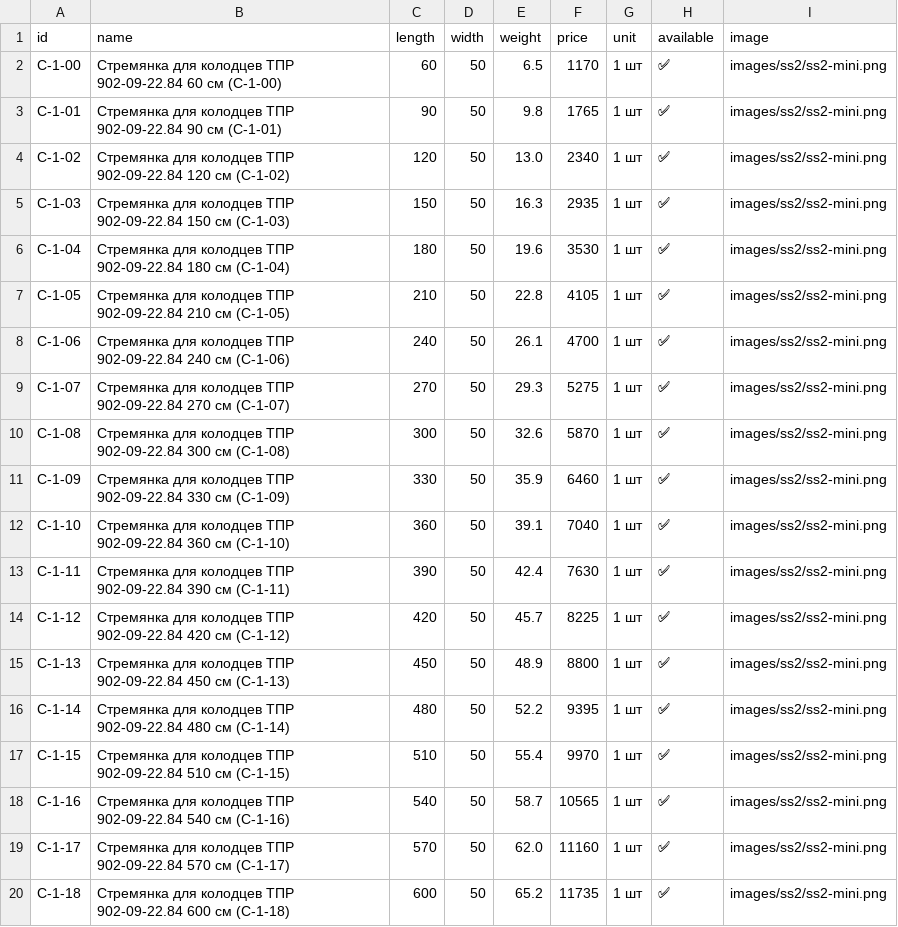
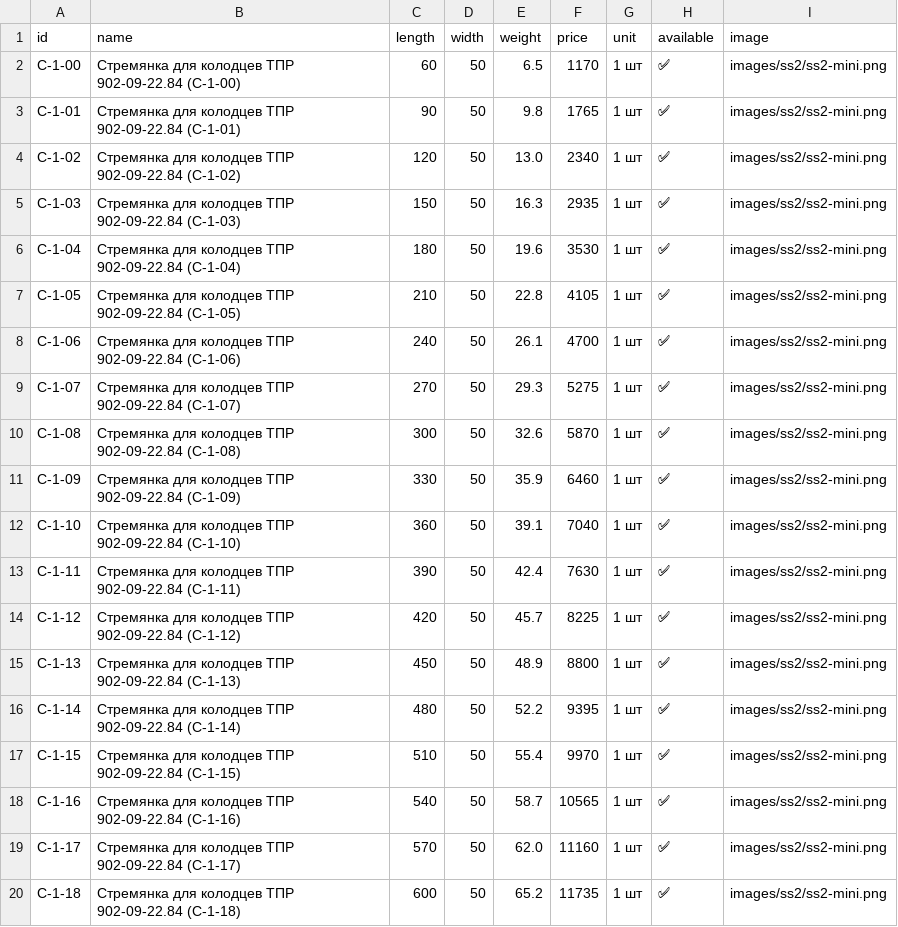
Before and after one commit to Nolan20007/test-project, a CSV file: data/ss2-products.csv, drawn as a sheet.

```diff
--- a/data/ss2-products.csv
+++ b/data/ss2-products.csv
@@ -1,20 +1,20 @@
 id,name,length,width,weight,price,unit,available,image
-C-1-00,Стремянка для колодцев ТПР 902-09-22.84 60 см (С-1-00),60,50,6.5,1170,1 шт,✅,images/ss2/ss2-mini.png
-C-1-01,Стремянка для колодцев ТПР 902-09-22.84 90 см (С-1-01),90,50,9.8,1765,1 шт,✅,images/ss2/ss2-mini.png
-C-1-02,Стремянка для колодцев ТПР 902-09-22.84 120 см (С-1-02),120,50,13.0,2340,1 шт,✅,images/ss2/ss2-mini.png
-C-1-03,Стремянка для колодцев ТПР 902-09-22.84 150 см (С-1-03),150,50,16.3,2935,1 шт,✅,images/ss2/ss2-mini.png
-C-1-04,Стремянка для колодцев ТПР 902-09-22.84 180 см (С-1-04),180,50,19.6,3530,1 шт,✅,images/ss2/ss2-mini.png
-C-1-05,Стремянка для колодцев ТПР 902-09-22.84 210 см (С-1-05),210,50,22.8,4105,1 шт,✅,images/ss2/ss2-mini.png
-C-1-06,Стремянка для колодцев ТПР 902-09-22.84 240 см (С-1-06),240,50,26.1,4700,1 шт,✅,images/ss2/ss2-mini.png
-C-1-07,Стремянка для колодцев ТПР 902-09-22.84 270 см (С-1-07),270,50,29.3,5275,1 шт,✅,images/ss2/ss2-mini.png
-C-1-08,Стремянка для колодцев ТПР 902-09-22.84 300 см (С-1-08),300,50,32.6,5870,1 шт,✅,images/ss2/ss2-mini.png
-C-1-09,Стремянка для колодцев ТПР 902-09-22.84 330 см (С-1-09),330,50,35.9,6460,1 шт,✅,images/ss2/ss2-mini.png
-C-1-10,Стремянка для колодцев ТПР 902-09-22.84 360 см (С-1-10),360,50,39.1,7040,1 шт,✅,images/ss2/ss2-mini.png
-C-1-11,Стремянка для колодцев ТПР 902-09-22.84 390 см (С-1-11),390,50,42.4,7630,1 шт,✅,images/ss2/ss2-mini.png
-C-1-12,Стремянка для колодцев ТПР 902-09-22.84 420 см (С-1-12),420,50,45.7,8225,1 шт,✅,images/ss2/ss2-mini.png
-C-1-13,Стремянка для колодцев ТПР 902-09-22.84 450 см (С-1-13),450,50,48.9,8800,1 шт,✅,images/ss2/ss2-mini.png
-C-1-14,Стремянка для колодцев ТПР 902-09-22.84 480 см (С-1-14),480,50,52.2,9395,1 шт,✅,images/ss2/ss2-mini.png
-C-1-15,Стремянка для колодцев ТПР 902-09-22.84 510 см (С-1-15),510,50,55.4,9970,1 шт,✅,images/ss2/ss2-mini.png
-C-1-16,Стремянка для колодцев ТПР 902-09-22.84 540 см (С-1-16),540,50,58.7,10565,1 шт,✅,images/ss2/ss2-mini.png
-C-1-17,Стремянка для колодцев ТПР 902-09-22.84 570 см (С-1-17),570,50,62.0,11160,1 шт,✅,images/ss2/ss2-mini.png
-C-1-18,Стремянка для колодцев ТПР 902-09-22.84 600 см (С-1-18),600,50,65.2,11735,1 шт,✅,images/ss2/ss2-mini.png
+C-1-00,Стремянка для колодцев ТПР 902-09-22.84 (С-1-00),60,50,6.5,1170,1 шт,✅,images/ss2/ss2-mini.png
+C-1-01,Стремянка для колодцев ТПР 902-09-22.84 (С-1-01),90,50,9.8,1765,1 шт,✅,images/ss2/ss2-mini.png
+C-1-02,Стремянка для колодцев ТПР 902-09-22.84 (С-1-02),120,50,13.0,2340,1 шт,✅,images/ss2/ss2-mini.png
+C-1-03,Стремянка для колодцев ТПР 902-09-22.84 (С-1-03),150,50,16.3,2935,1 шт,✅,images/ss2/ss2-mini.png
+C-1-04,Стремянка для колодцев ТПР 902-09-22.84 (С-1-04),180,50,19.6,3530,1 шт,✅,images/ss2/ss2-mini.png
+C-1-05,Стремянка для колодцев ТПР 902-09-22.84 (С-1-05),210,50,22.8,4105,1 шт,✅,images/ss2/ss2-mini.png
+C-1-06,Стремянка для колодцев ТПР 902-09-22.84 (С-1-06),240,50,26.1,4700,1 шт,✅,images/ss2/ss2-mini.png
+C-1-07,Стремянка для колодцев ТПР 902-09-22.84 (С-1-07),270,50,29.3,5275,1 шт,✅,images/ss2/ss2-mini.png
+C-1-08,Стремянка для колодцев ТПР 902-09-22.84 (С-1-08),300,50,32.6,5870,1 шт,✅,images/ss2/ss2-mini.png
+C-1-09,Стремянка для колодцев ТПР 902-09-22.84 (С-1-09),330,50,35.9,6460,1 шт,✅,images/ss2/ss2-mini.png
+C-1-10,Стремянка для колодцев ТПР 902-09-22.84 (С-1-10),360,50,39.1,7040,1 шт,✅,images/ss2/ss2-mini.png
+C-1-11,Стремянка для колодцев ТПР 902-09-22.84 (С-1-11),390,50,42.4,7630,1 шт,✅,images/ss2/ss2-mini.png
+C-1-12,Стремянка для колодцев ТПР 902-09-22.84 (С-1-12),420,50,45.7,8225,1 шт,✅,images/ss2/ss2-mini.png
+C-1-13,Стремянка для колодцев ТПР 902-09-22.84 (С-1-13),450,50,48.9,8800,1 шт,✅,images/ss2/ss2-mini.png
+C-1-14,Стремянка для колодцев ТПР 902-09-22.84 (С-1-14),480,50,52.2,9395,1 шт,✅,images/ss2/ss2-mini.png
+C-1-15,Стремянка для колодцев ТПР 902-09-22.84 (С-1-15),510,50,55.4,9970,1 шт,✅,images/ss2/ss2-mini.png
+C-1-16,Стремянка для колодцев ТПР 902-09-22.84 (С-1-16),540,50,58.7,10565,1 шт,✅,images/ss2/ss2-mini.png
+C-1-17,Стремянка для колодцев ТПР 902-09-22.84 (С-1-17),570,50,62.0,11160,1 шт,✅,images/ss2/ss2-mini.png
+C-1-18,Стремянка для колодцев ТПР 902-09-22.84 (С-1-18),600,50,65.2,11735,1 шт,✅,images/ss2/ss2-mini.png
```
Also changed, not shown: data/ss1-products.csv, 2 other files.
